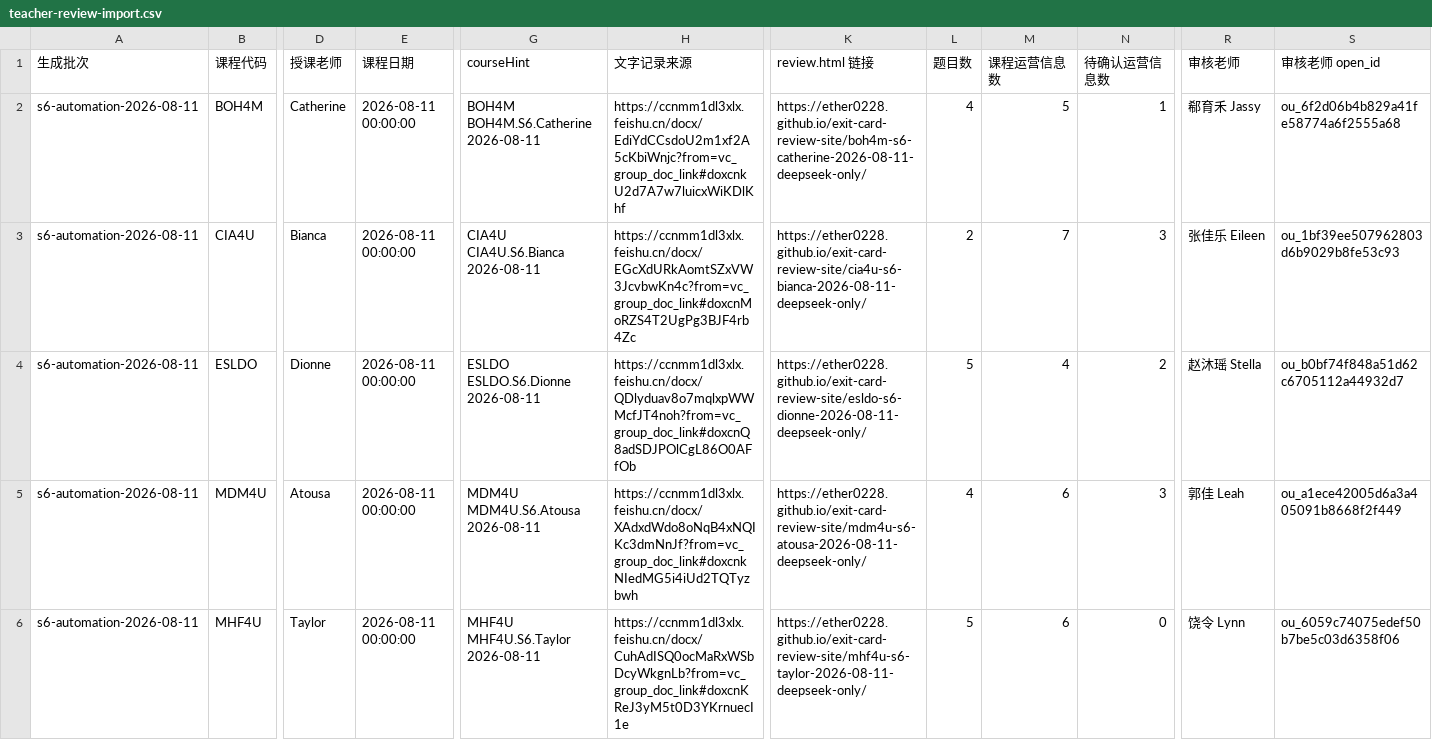
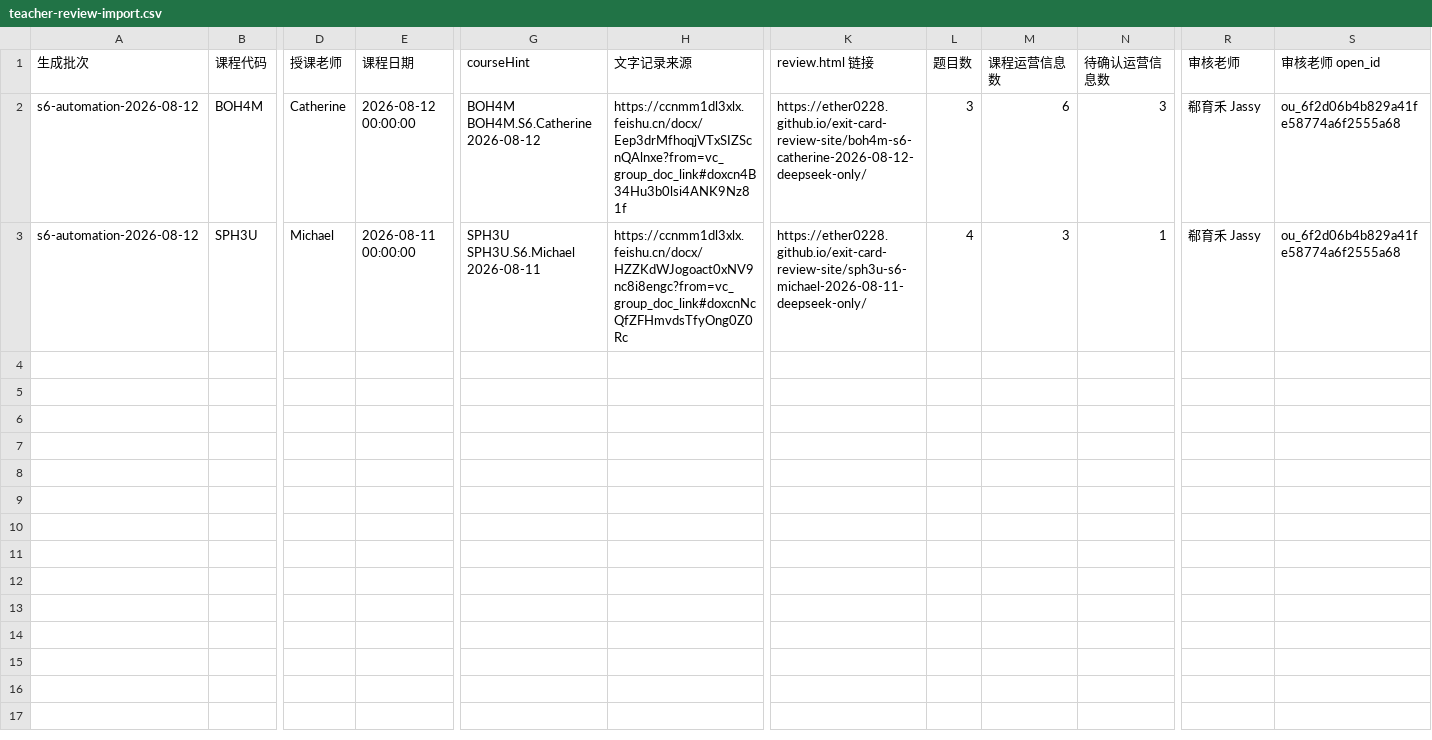
Before and after one commit to Ether0228/exit-card-review-site, a CSV file: teacher-review-import.csv, drawn as a sheet; only a part is shown, gaps mark what is left out; removed rows and columns are numbered as before the commit, all else as after; rows hold the shown columns only; the diff names each change by its address in the sheet, - before the commit and + after, or states it on an @@ line.

Commit message:
Publish exit cards through 2026-08-12

```diff
--- a/teacher-review-import.csv
+++ b/teacher-review-import.csv
-A2 (生成批次): s6-automation-2026-08-11
+A2 (生成批次): s6-automation-2026-08-12
-E2 (课程日期): 2026-08-11 00:00:00
+E2 (课程日期): 2026-08-12 00:00:00
-G2 (courseHint): BOH4M BOH4M.S6.Catherine 2026-08-11
+G2 (courseHint): BOH4M BOH4M.S6.Catherine 2026-08-12
-H2 (文字记录来源): https://ccnmm1dl3xlx.feishu.cn/docx/EdiYdCCsdoU2m1xf2A5cKbiWnjc?from=vc_group_doc_link#doxcnkU2d7A7w7luicxWiKDlKhf
+H2 (文字记录来源): https://ccnmm1dl3xlx.feishu.cn/docx/Eep3drMfhoqjVTxSIZScnQAlnxe?from=vc_group_doc_link#doxcn4B34Hu3b0lsi4ANK9Nz81f
-K2 (review.html 链接): https://ether0228.github.io/exit-card-review-site/boh4m-s6-catherine-2026-08-11-deepseek-only/
+K2 (review.html 链接): https://ether0228.github.io/exit-card-review-site/boh4m-s6-catherine-2026-08-12-deepseek-only/
-L2 (题目数): 4
+L2 (题目数): 3
-M2 (课程运营信息数): 5
+M2 (课程运营信息数): 6
-N2 (待确认运营信息数): 1
+N2 (待确认运营信息数): 3
-row 3: s6-automation-2026-08-11 | CIA4U | Bianca | 2026-08-11 00:00:00 | CIA4U CIA4U.S6.Bianca 2026-08-11 | https://ccnmm1dl3xlx.feishu.cn/docx/EGcXdURkAomtSZxVW3JcvbwKn4c?from=vc_group_doc_link#doxcnMoRZS4T2UgPg3BJF4rb4Zc | https://ether0228.github.io/exit-card-review-site/cia4u-s6-bianca-2026-08-11-deepseek-only/ | 2 | 7 | 3 | 张佳乐 Eileen | ou_1bf39ee507962803d6b9029b8fe53c93
-row 4: s6-automation-2026-08-11 | ESLDO | Dionne | 2026-08-11 00:00:00 | ESLDO ESLDO.S6.Dionne 2026-08-11 | https://ccnmm1dl3xlx.feishu.cn/docx/QDlyduav8o7mqlxpWWMcfJT4noh?from=vc_group_doc_link#doxcnQ8adSDJPOlCgL86O0AFfOb | https://ether0228.github.io/exit-card-review-site/esldo-s6-dionne-2026-08-11-deepseek-only/ | 5 | 4 | 2 | 赵沐瑶 Stella | ou_b0bf74f848a51d62c6705112a44932d7
-A3 (生成批次): s6-automation-2026-08-11
+A3 (生成批次): s6-automation-2026-08-12
-B3 (课程代码): MDM4U
+B3 (课程代码): SPH3U
-D3 (授课老师): Atousa
+D3 (授课老师): Michael
-G3 (courseHint): MDM4U MDM4U.S6.Atousa 2026-08-11
+G3 (courseHint): SPH3U SPH3U.S6.Michael 2026-08-11
-H3 (文字记录来源): https://ccnmm1dl3xlx.feishu.cn/docx/XAdxdWdo8oNqB4xNQIKc3dmNnJf?from=vc_group_doc_link#doxcnkNIedMG5i4iUd2TQTyzbwh
+H3 (文字记录来源): https://ccnmm1dl3xlx.feishu.cn/docx/HZZKdWJogoact0xNV9nc8i8engc?from=vc_group_doc_link#doxcnNcQfZFHmvdsTfyOng0Z0Rc
-K3 (review.html 链接): https://ether0228.github.io/exit-card-review-site/mdm4u-s6-atousa-2026-08-11-deepseek-only/
+K3 (review.html 链接): https://ether0228.github.io/exit-card-review-site/sph3u-s6-michael-2026-08-11-deepseek-only/
-M3 (课程运营信息数): 6
+M3 (课程运营信息数): 3
-N3 (待确认运营信息数): 3
+N3 (待确认运营信息数): 1
-R3 (审核老师): 郭佳 Leah
+R3 (审核老师): 郗育禾 Jassy
-S3 (审核老师 open_id): ou_a1ece42005d6a3a405091b8668f2f449
+S3 (审核老师 open_id): ou_6f2d06b4b829a41fe58774a6f2555a68
-row 6: s6-automation-2026-08-11 | MHF4U | Taylor | 2026-08-11 00:00:00 | MHF4U MHF4U.S6.Taylor 2026-08-11 | https://ccnmm1dl3xlx.feishu.cn/docx/CuhAdISQ0ocMaRxWSbDcyWkgnLb?from=vc_group_doc_link#doxcnKReJ3yM5t0D3YKrnuecI1e | https://ether0228.github.io/exit-card-review-site/mhf4u-s6-taylor-2026-08-11-deepseek-only/ | 5 | 6 | 0 | 饶令 Lynn | ou_6059c74075edef50b7be5c03d6358f06
```
Also changed, not shown: 9 other files.
